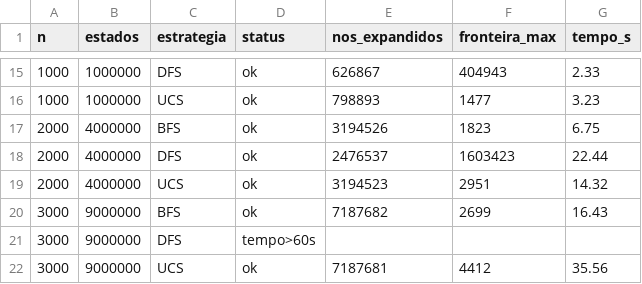
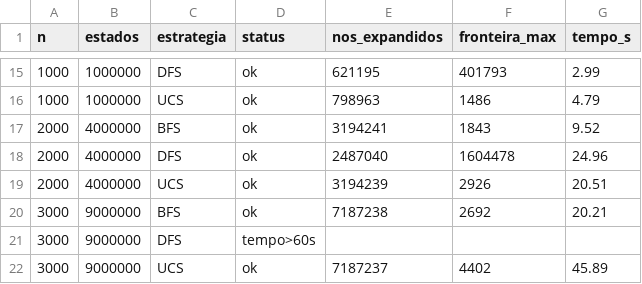
Before and after one commit to VitorSilvaaP/caatinga-ai-sprint1, a CSV file: resultados/escala.csv, drawn as a sheet; only a part is shown, gaps mark what is left out; the diff covers the shown part only.

```diff
--- a/resultados/escala.csv
+++ b/resultados/escala.csv
@@ -15,8 +15,8 @@ n,estados,estrategia,status,nos_expandidos,fronteira_max,tempo_s
-1000,1000000,DFS,ok,626867,404943,2.33
-1000,1000000,UCS,ok,798893,1477,3.23
-2000,4000000,BFS,ok,3194526,1823,6.75
-2000,4000000,DFS,ok,2476537,1603423,22.44
-2000,4000000,UCS,ok,3194523,2951,14.32
-3000,9000000,BFS,ok,7187682,2699,16.43
+1000,1000000,DFS,ok,621195,401793,2.99
+1000,1000000,UCS,ok,798963,1486,4.79
+2000,4000000,BFS,ok,3194241,1843,9.52
+2000,4000000,DFS,ok,2487040,1604478,24.96
+2000,4000000,UCS,ok,3194239,2926,20.51
+3000,9000000,BFS,ok,7187238,2692,20.21
 3000,9000000,DFS,tempo>60s,,,
-3000,9000000,UCS,ok,7187681,4412,35.56
+3000,9000000,UCS,ok,7187237,4402,45.89
```
Also changed, not shown: 32 edited cells elsewhere in this file, 1 other file.
